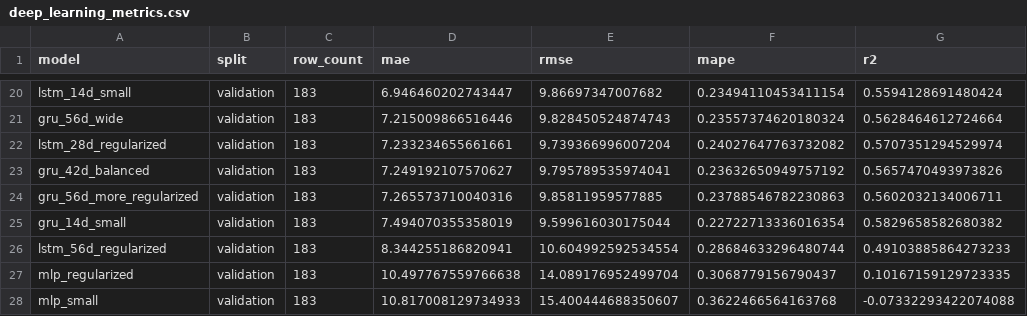
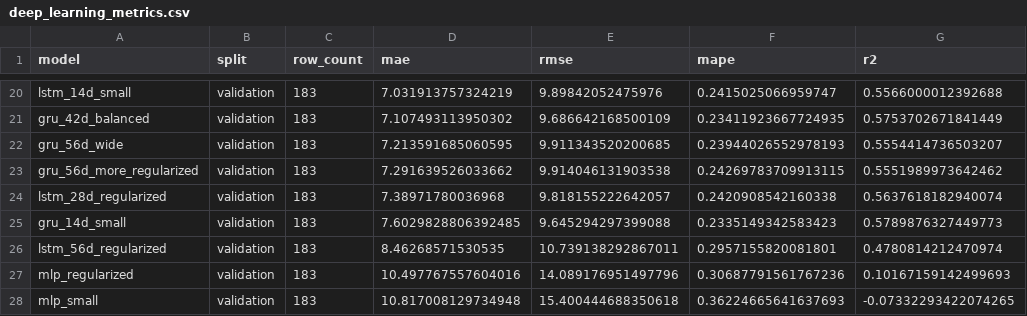
Before and after one commit to jackdemarinis/demandForecastingDynamicRoom, a CSV file: reports/deep_learning/deep_learning_metrics.csv, drawn as a sheet; only a part is shown, gaps mark what is left out; removed rows and columns are numbered as before the commit, all else as after; the diff covers the shown part only; the diff names each change by its address in the sheet, - before the commit and + after, or states it on an @@ line.

```diff
--- a/reports/deep_learning/deep_learning_metrics.csv
+++ b/reports/deep_learning/deep_learning_metrics.csv
-D20 (mae): 6.946460202743447
+D20 (mae): 7.031913757324219
-E20 (rmse): 9.86697347007682
+E20 (rmse): 9.89842052475976
-F20 (mape): 0.23494110453411154
+F20 (mape): 0.2415025066959747
-G20 (r2): 0.5594128691480424
+G20 (r2): 0.5566000012392688
-row 21: gru_56d_wide | validation | 183 | 7.215009866516446 | 9.828450524874743 | 0.23557374620180324 | 0.5628464612724664
-row 22: lstm_28d_regularized | validation | 183 | 7.233234655661661 | 9.739366996007204 | 0.24027647763732082 | 0.5707351294529974
-D21 (mae): 7.249192107570627
+D21 (mae): 7.107493113950302
-E21 (rmse): 9.795789535974041
+E21 (rmse): 9.686642168500109
-F21 (mape): 0.23632650949757192
+F21 (mape): 0.23411923667724935
-G21 (r2): 0.5657470493973826
+G21 (r2): 0.5753702671841449
+row 22: gru_56d_wide | validation | 183 | 7.213591685060595 | 9.911343520200685 | 0.23944026552978193 | 0.5554414736503207
-D23 (mae): 7.265573710040316
+D23 (mae): 7.291639526033662
-E23 (rmse): 9.85811959577885
+E23 (rmse): 9.914046131903538
-F23 (mape): 0.23788546782230863
+F23 (mape): 0.24269783709913115
-G23 (r2): 0.5602032134006711
+G23 (r2): 0.5551989973642462
+row 24: lstm_28d_regularized | validation | 183 | 7.38971780036968 | 9.818155222642057 | 0.2420908542160338 | 0.5637618182940074
-D25 (mae): 7.494070355358019
+D25 (mae): 7.6029828806392485
-E25 (rmse): 9.599616030175044
+E25 (rmse): 9.645294297399088
-F25 (mape): 0.22722713336016354
+F25 (mape): 0.2335149342583423
-G25 (r2): 0.5829658582680382
+G25 (r2): 0.5789876327449773
-D26 (mae): 8.344255186820941
+D26 (mae): 8.46268571530535
-E26 (rmse): 10.604992592534554
+E26 (rmse): 10.739138292867011
-F26 (mape): 0.28684633296480744
+F26 (mape): 0.2957155820081801
-G26 (r2): 0.49103885864273233
+G26 (r2): 0.4780814212470974
-D27 (mae): 10.497767559766638
+D27 (mae): 10.497767557604016
-E27 (rmse): 14.089176952499704
+E27 (rmse): 14.089176951497796
-F27 (mape): 0.3068779156790437
+F27 (mape): 0.30687791561767236
-G27 (r2): 0.10167159129723335
+G27 (r2): 0.10167159142499693
-D28 (mae): 10.817008129734933
+D28 (mae): 10.817008129734948
-E28 (rmse): 15.400444688350607
+E28 (rmse): 15.400444688350618
-F28 (mape): 0.3622466564163768
+F28 (mape): 0.36224665641637693
-G28 (r2): -0.07332293422074088
+G28 (r2): -0.07332293422074265
```
Also changed, not shown: 4 added rows, 4 removed rows and 57 edited cells elsewhere in this file, reports/deep_learning/deep_learning_model_comparison.csv, reports/deep_learning/deep_learning_predictions.csv, 13 other files.
